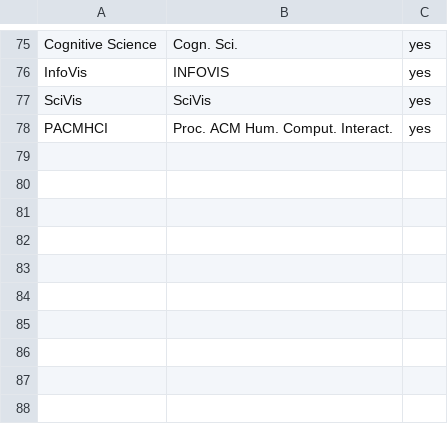
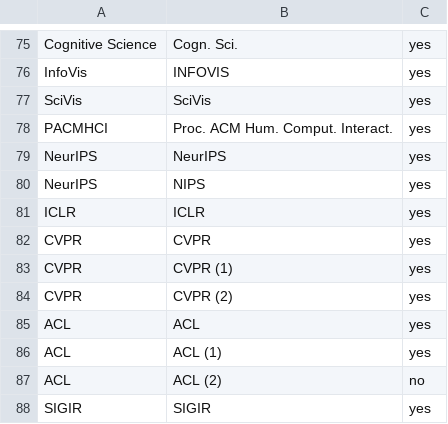
Before and after one commit to vitality-vis/vitality2-dataset, a CSV file: data/dblp/source_mapping.csv, drawn as a sheet; only a part is shown, gaps mark what is left out; the diff names each change by its address in the sheet, - before the commit and + after, or states it on an @@ line.

```diff
--- a/data/dblp/source_mapping.csv
+++ b/data/dblp/source_mapping.csv
+row 79: NeurIPS | NeurIPS | yes
+row 80: NeurIPS | NIPS | yes
+row 81: ICLR | ICLR | yes
+row 82: CVPR | CVPR | yes
+row 83: CVPR | CVPR (1) | yes
+row 84: CVPR | CVPR (2) | yes
+row 85: ACL | ACL | yes
+row 86: ACL | ACL (1) | yes
+row 87: ACL | ACL (2) | no
+row 88: SIGIR | SIGIR | yes
```
Also changed, not shown: 20 other files.
